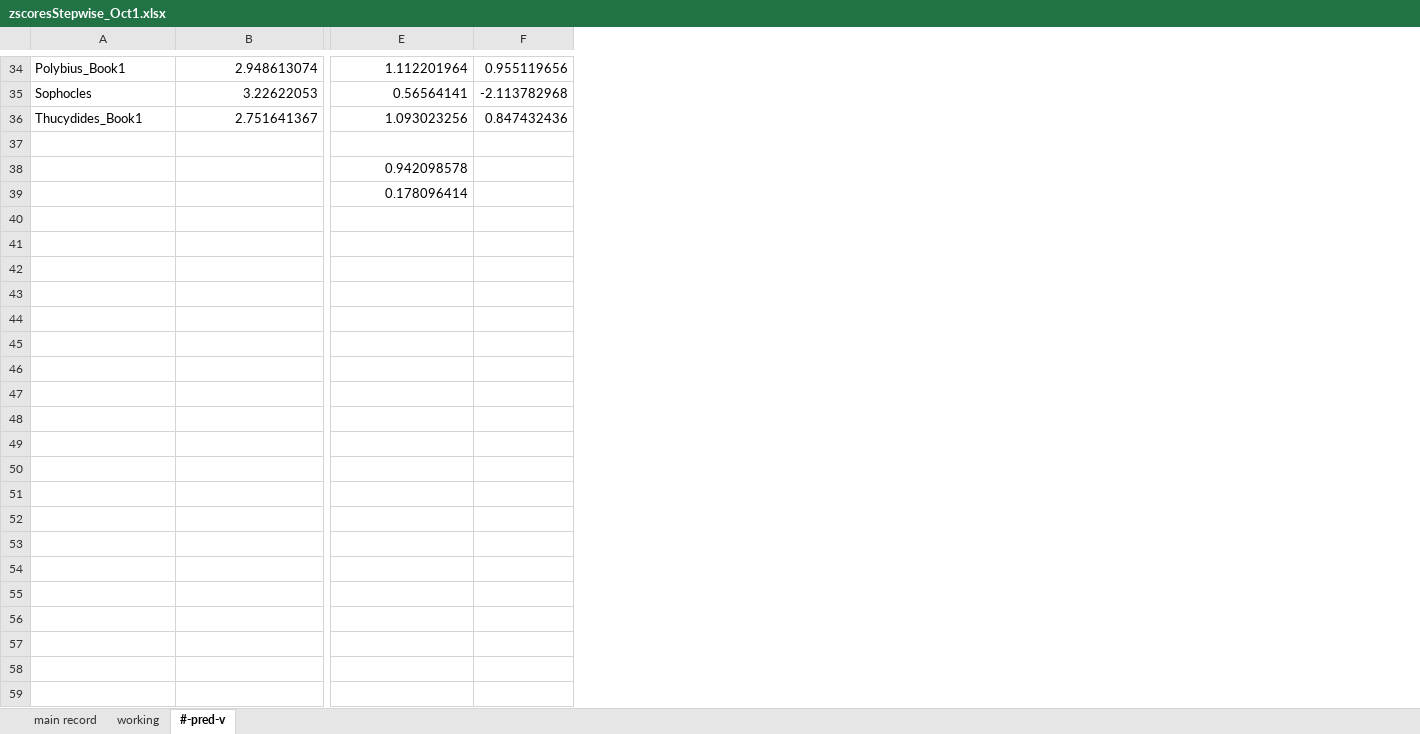
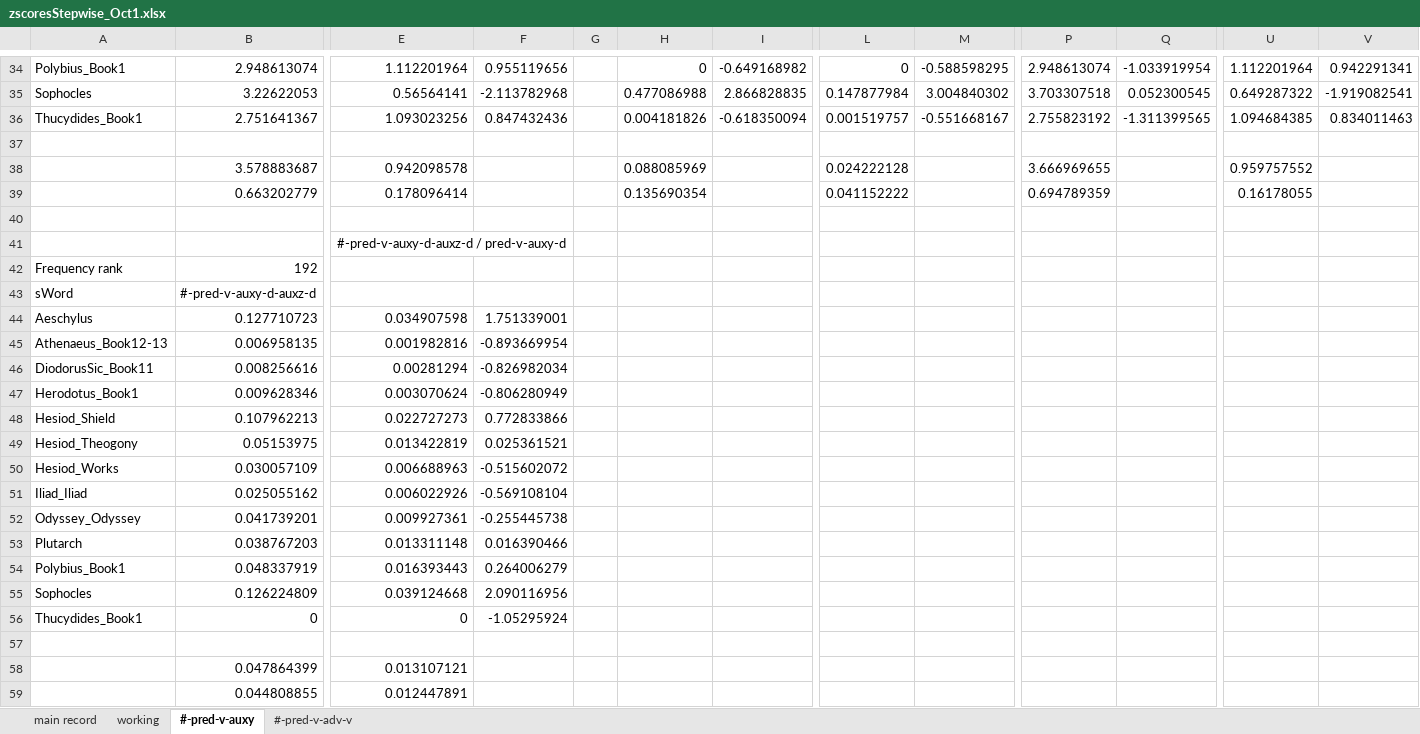
Before and after one commit to rgorman/author_attribution, an Excel workbook: R_files/Rresults/zscoresStepwise_Oct1.xlsx, sheet #-pred-v-auxy, drawn as a sheet; only a part is shown, gaps mark what is left out; values as stored, in another font and other column widths than the file's, no borders; 1 other sheet too large or unreadable and not compared; addresses are those after the commit; rows hold the shown columns only; the diff covers the shown part only; the diff names each change by its address in the sheet, - before the commit and + after, or states it on an @@ line.

Commit message:
Analysis of #-pred-v and #-pred-v-adv-v etc.

```diff
--- a/R_files/Rresults/zscoresStepwise_Oct1.xlsx (sheet #-pred-v-auxy)
+++ b/R_files/Rresults/zscoresStepwise_Oct1.xlsx (sheet #-pred-v-auxy)
-sheet tab: #-pred-v
+sheet tab: #-pred-v-auxy
+sheet tab: #-pred-v-adv-v
+column G, empty
+column H, rows 34-36: 0 | 0.477086988 | 0.004181826
+column I, rows 34-36: -0.649168982 | 2.866828835 | -0.618350094
+column L, rows 34-36: 0 | 0.147877984 | 0.001519757
+column M, rows 34-36: -0.588598295 | 3.004840302 | -0.551668167
+column P, rows 34-36: 2.948613074 | 3.703307518 | 2.755823192
+column Q, rows 34-36: -1.033919954 | 0.052300545 | -1.311399565
+column U, rows 34-36: 1.112201964 | 0.649287322 | 1.094684385
+column V, rows 34-36: 0.942291341 | -1.919082541 | 0.834011463
+row 38:  | 3.578883687 | 0.942098578 |  |  | 0.088085969 |  | 0.024222128 |  | 3.666969655 |  | 0.959757552
+row 39:  | 0.663202779 | 0.178096414 |  |  | 0.135690354 |  | 0.041152222 |  | 0.694789359 |  | 0.16178055
-E40: 0.942098578
+E40: (empty)
-E41: 0.178096414
+E41: #-pred-v-auxy-d-auxz-d / pred-v-auxy-d
-E41 alignment: right
+E41 alignment: center
+E41:F41 merged
+row 42: Frequency rank | 192
+row 43: sWord | #-pred-v-auxy-d-auxz-d
+row 44: Aeschylus | 0.127710723 | 0.034907598 | 1.751339001
+row 45: Athenaeus_Book12-13 | 0.006958135 | 0.001982816 | -0.893669954
+row 46: DiodorusSic_Book11 | 0.008256616 | 0.00281294 | -0.826982034
+row 47: Herodotus_Book1 | 0.009628346 | 0.003070624 | -0.806280949
+row 48: Hesiod_Shield | 0.107962213 | 0.022727273 | 0.772833866
+row 49: Hesiod_Theogony | 0.05153975 | 0.013422819 | 0.025361521
+row 50: Hesiod_Works | 0.030057109 | 0.006688963 | -0.515602072
+row 51: Iliad_Iliad | 0.025055162 | 0.006022926 | -0.569108104
+row 52: Odyssey_Odyssey | 0.041739201 | 0.009927361 | -0.255445738
+row 53: Plutarch | 0.038767203 | 0.013311148 | 0.016390466
+row 54: Polybius_Book1 | 0.048337919 | 0.016393443 | 0.264006279
+row 55: Sophocles | 0.126224809 | 0.039124668 | 2.090116956
+row 56: Thucydides_Book1 | 0 | 0 | -1.05295924
+row 57: (empty)
+row 58:  | 0.047864399 | 0.013107121
+row 59:  | 0.044808855 | 0.012447891
```
Also changed, not shown: 7 added columns elsewhere in this sheet.
